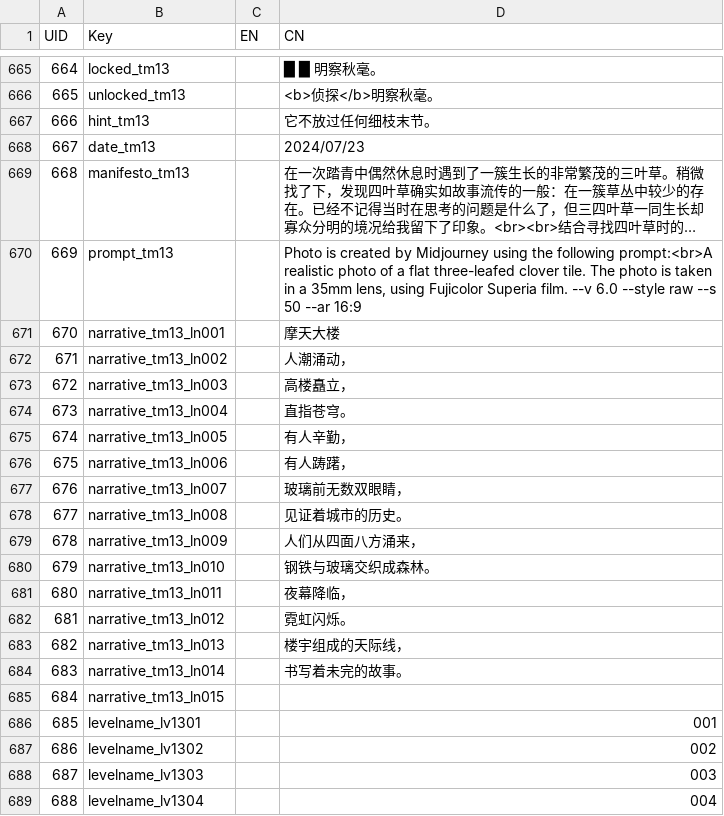
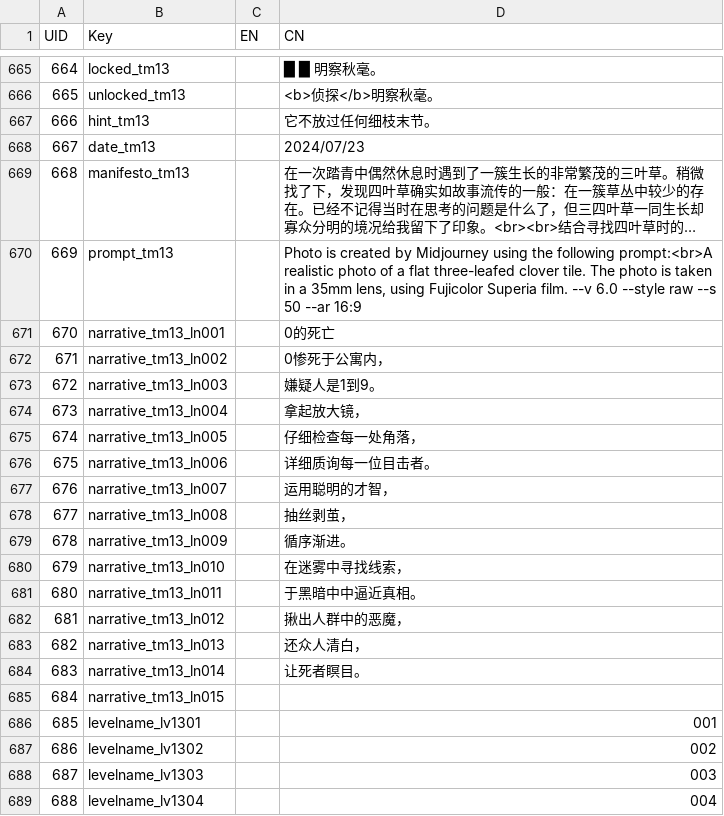
Before and after one commit to lqcatlas/NoE, a CSV file: Assets/Resources/csv/Localization - Localization_Output.csv, drawn as a sheet; only a part is shown, gaps mark what is left out; long unchanged cells end in …; the diff covers the shown part only.

```diff
--- a/Assets/Resources/csv/Localization - Localization_Output.csv
+++ b/Assets/Resources/csv/Localization - Localization_Output.csv
@@ -670,16 +670,16 @@ UID,Key,EN,CN
 669,prompt_tm13,,"Photo is created by Midjourney using the following prompt:<br>A realistic photo of a flat three-leafed clover tile. The photo is taken in a 35mm lens, using Fujicolor Superia film. --v 6.0 --style raw --s 50 --ar 16:9"
-670,narrative_tm13_ln001,,摩天大楼
-671,narrative_tm13_ln002,,人潮涌动，
-672,narrative_tm13_ln003,,高楼矗立，
-673,narrative_tm13_ln004,,直指苍穹。
-674,narrative_tm13_ln005,,有人辛勤，
-675,narrative_tm13_ln006,,有人踌躇，
-676,narrative_tm13_ln007,,玻璃前无数双眼睛，
-677,narrative_tm13_ln008,,见证着城市的历史。
-678,narrative_tm13_ln009,,人们从四面八方涌来，
-679,narrative_tm13_ln010,,钢铁与玻璃交织成森林。
-680,narrative_tm13_ln011,,夜幕降临，
-681,narrative_tm13_ln012,,霓虹闪烁。
-682,narrative_tm13_ln013,,楼宇组成的天际线，
-683,narrative_tm13_ln014,,书写着未完的故事。
+670,narrative_tm13_ln001,,0的死亡
+671,narrative_tm13_ln002,,0惨死于公寓内，
+672,narrative_tm13_ln003,,嫌疑人是1到9。
+673,narrative_tm13_ln004,,拿起放大镜，
+674,narrative_tm13_ln005,,仔细检查每一处角落，
+675,narrative_tm13_ln006,,详细质询每一位目击者。
+676,narrative_tm13_ln007,,运用聪明的才智，
+677,narrative_tm13_ln008,,抽丝剥茧，
+678,narrative_tm13_ln009,,循序渐进。
+679,narrative_tm13_ln010,,在迷雾中寻找线索，
+680,narrative_tm13_ln011,,于黑暗中中逼近真相。
+681,narrative_tm13_ln012,,揪出人群中的恶魔，
+682,narrative_tm13_ln013,,还众人清白，
+683,narrative_tm13_ln014,,让死者瞑目。
 684,narrative_tm13_ln015,,
```
Also changed, not shown: 6 added rows and 3 edited cells elsewhere in this file, Assets/Resources/csv/Level - Level_Output.csv, 13 other files.
